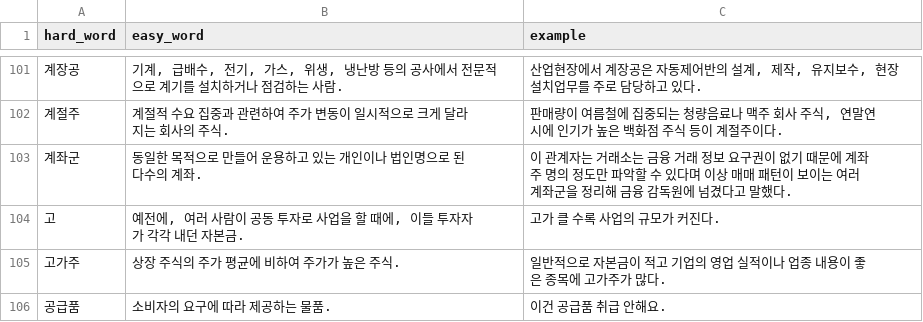
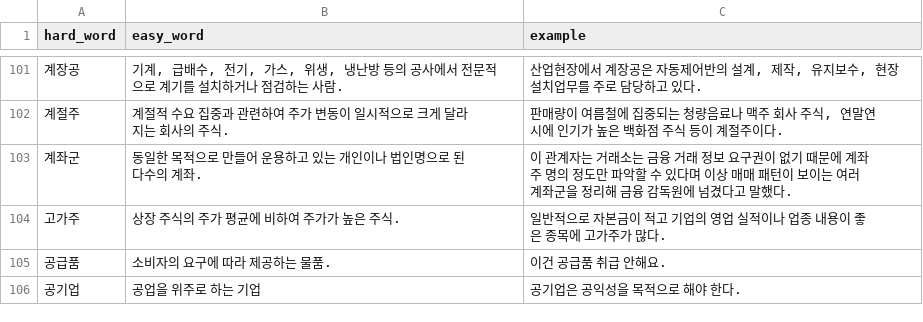
Before and after one commit to ezpz4/Learnwor_BE, a CSV file: learnworConfig/learnwor/sc_dataset3.csv, drawn as a sheet; only a part is shown, gaps mark what is left out; the shorter side is filled out with more unchanged rows; the diff names each change by its address in the sheet, - before the commit and + after, or states it on an @@ line.

```diff
--- a/learnworConfig/learnwor/sc_dataset3.csv
+++ b/learnworConfig/learnwor/sc_dataset3.csv
-row 104: 고 | 예전에, 여러 사람이 공동 투자로 사업을 할 때에, 이들 투자자가 각각 내던 자본금. | 고가 클 수록 사업의 규모가 커진다.
```
Also changed, not shown: 1 other file.
